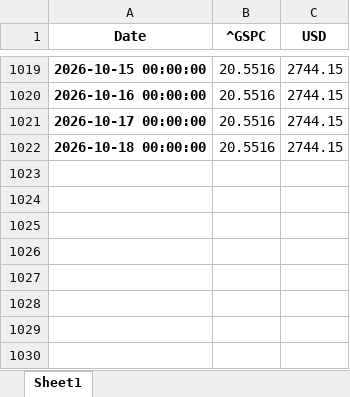
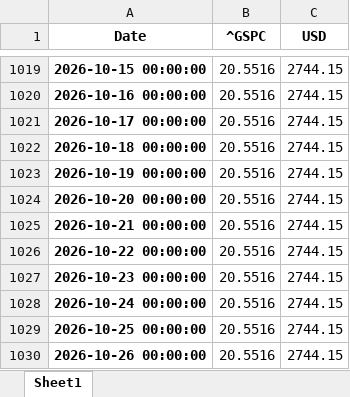
Before and after one commit to niroojane/Risk-Management, an Excel workbook: ETF/Quantities2.xlsx, sheet Sheet1, drawn as a sheet; only a part is shown, gaps mark what is left out; values as stored, in another font and other column widths than the file's, no borders; the diff names each change by its address in the sheet, - before the commit and + after, or states it on an @@ line.

Commit message:
Add/Update Quantities2.xlsx via API

```diff
--- a/ETF/Quantities2.xlsx (sheet Sheet1)
+++ b/ETF/Quantities2.xlsx (sheet Sheet1)
+row 1023: 2026-10-19 00:00:00 | 20.5516 | 2744.15
+row 1024: 2026-10-20 00:00:00 | 20.5516 | 2744.15
+row 1025: 2026-10-21 00:00:00 | 20.5516 | 2744.15
+row 1026: 2026-10-22 00:00:00 | 20.5516 | 2744.15
+row 1027: 2026-10-23 00:00:00 | 20.5516 | 2744.15
+row 1028: 2026-10-24 00:00:00 | 20.5516 | 2744.15
+row 1029: 2026-10-25 00:00:00 | 20.5516 | 2744.15
+row 1030: 2026-10-26 00:00:00 | 20.5516 | 2744.15
```
